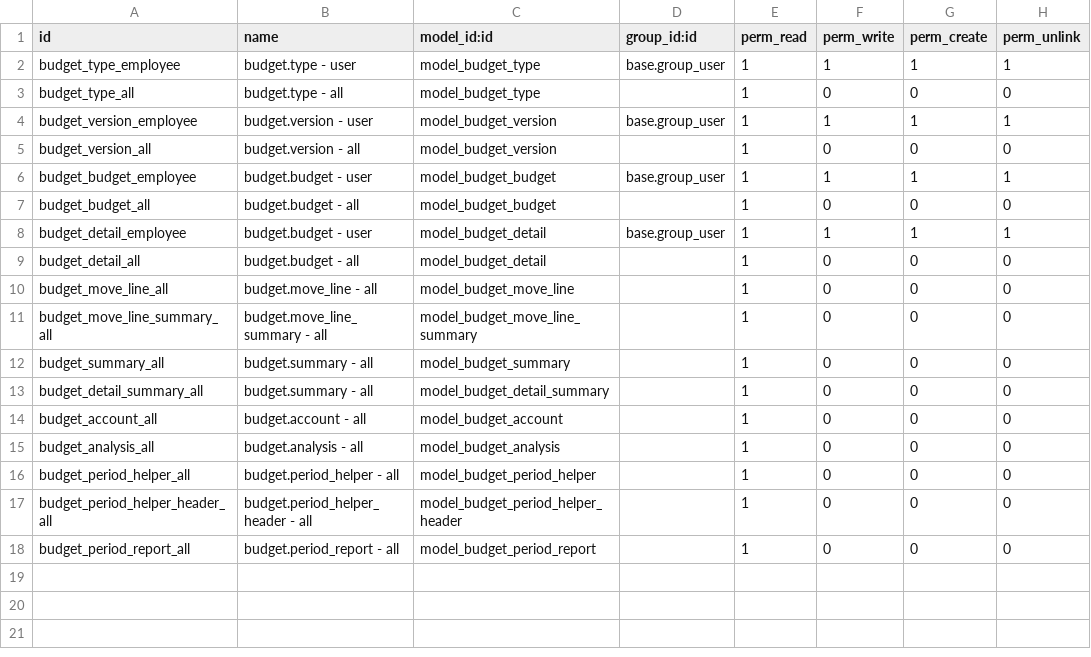
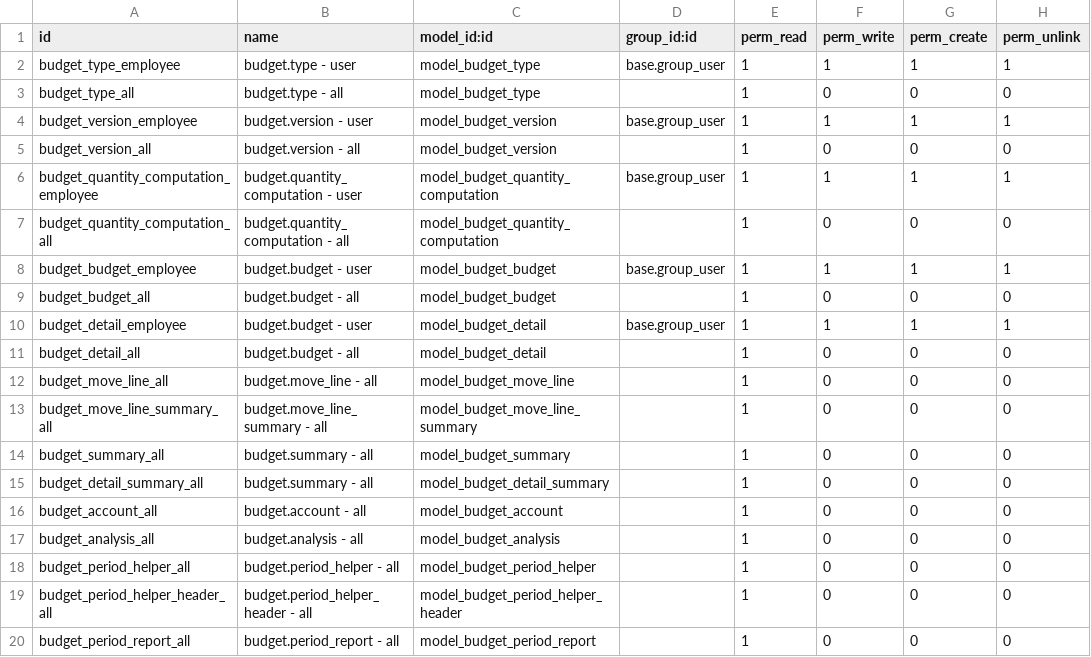
Before and after one commit to open-synergy/opnsynid-account-budget, a CSV file: budget_app/security/ir.model.access.csv, drawn as a sheet.

Commit message:
[budget_app] 8.0.2.10.0
* Add quantity computation by python code
* Add amount per unit computation by pricelist

```diff
--- a/budget_app/security/ir.model.access.csv
+++ b/budget_app/security/ir.model.access.csv
@@ -5,2 +5,4 @@ budget_version_employee,budget.version - user,model_budget_version,base.group_us
 budget_version_all,budget.version - all,model_budget_version,,1,0,0,0
+budget_quantity_computation_employee,budget.quantity_computation - user,model_budget_quantity_computation,base.group_user,1,1,1,1
+budget_quantity_computation_all,budget.quantity_computation - all,model_budget_quantity_computation,,1,0,0,0
 budget_budget_employee,budget.budget - user,model_budget_budget,base.group_user,1,1,1,1
```
Also changed, not shown: 7 other files.
